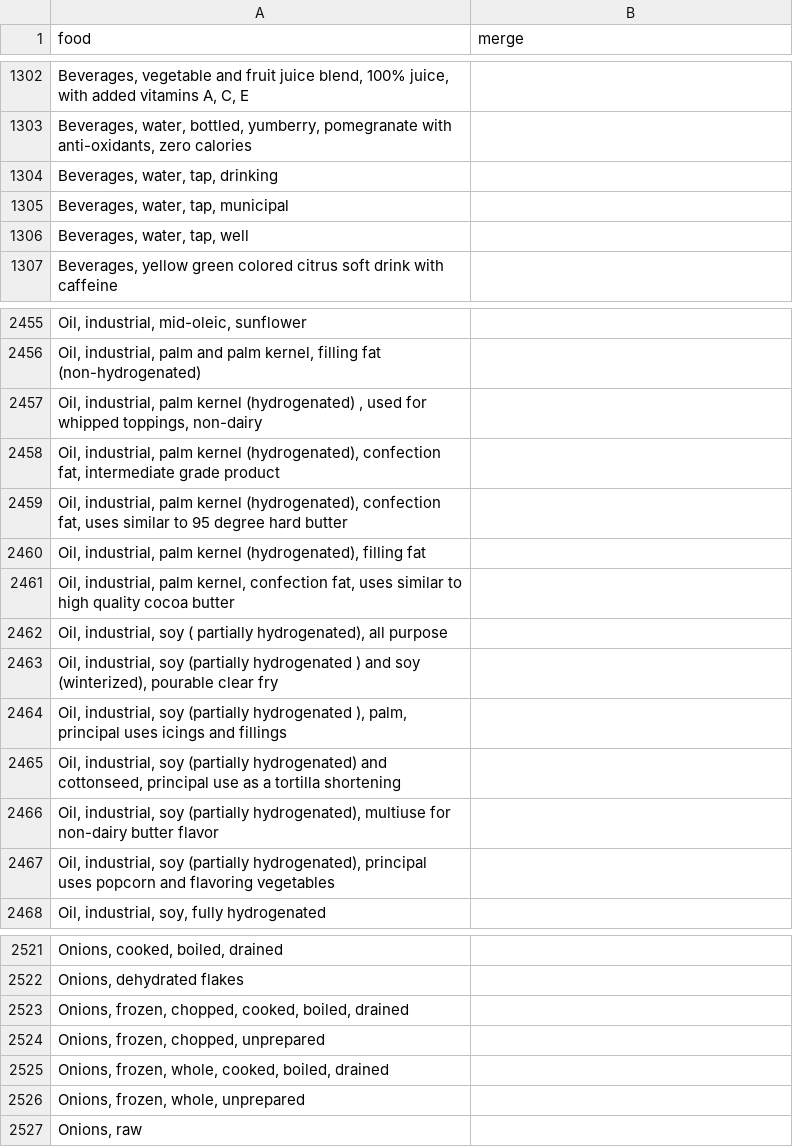
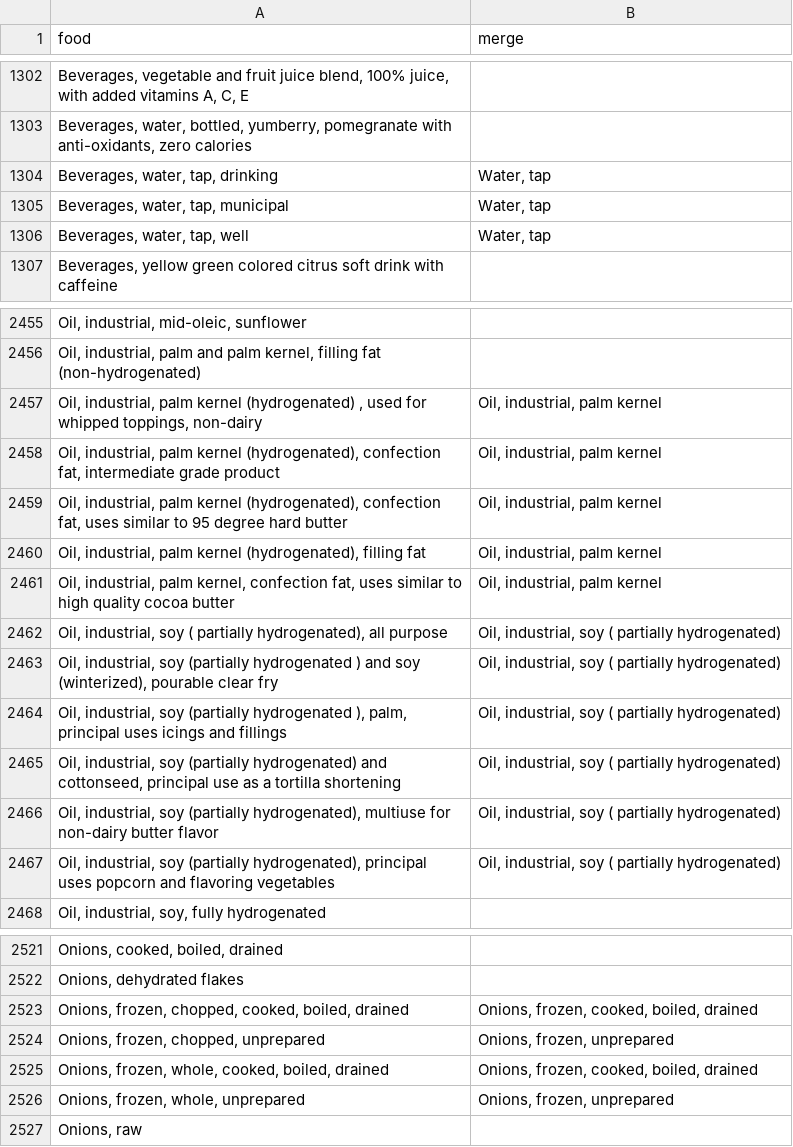
Before and after one commit to matiasmorant/nutrition, a CSV file: foodmerge.csv, drawn as a sheet; only a part is shown, gaps mark what is left out; the diff covers the shown part only; the diff names each change by its address in the sheet, - before the commit and + after, or states it on an @@ line.

Commit message:
fix food data

```diff
--- a/foodmerge.csv
+++ b/foodmerge.csv
-B1304:B1306 (merge): (empty)
+B1304:B1306 (merge): Water, tap
-B2457:B2461 (merge): (empty)
+B2457:B2461 (merge): Oil, industrial, palm kernel
-B2462:B2467 (merge): (empty)
+B2462:B2467 (merge): Oil, industrial, soy ( partially hydrogenated)
-B2523 (merge): (empty)
+B2523 (merge): Onions, frozen, cooked, boiled, drained
-B2524 (merge): (empty)
+B2524 (merge): Onions, frozen, unprepared
-B2525 (merge): (empty)
+B2525 (merge): Onions, frozen, cooked, boiled, drained
-B2526 (merge): (empty)
+B2526 (merge): Onions, frozen, unprepared
```
Also changed, not shown: 5 edited cells elsewhere in this file, 2 other files.
